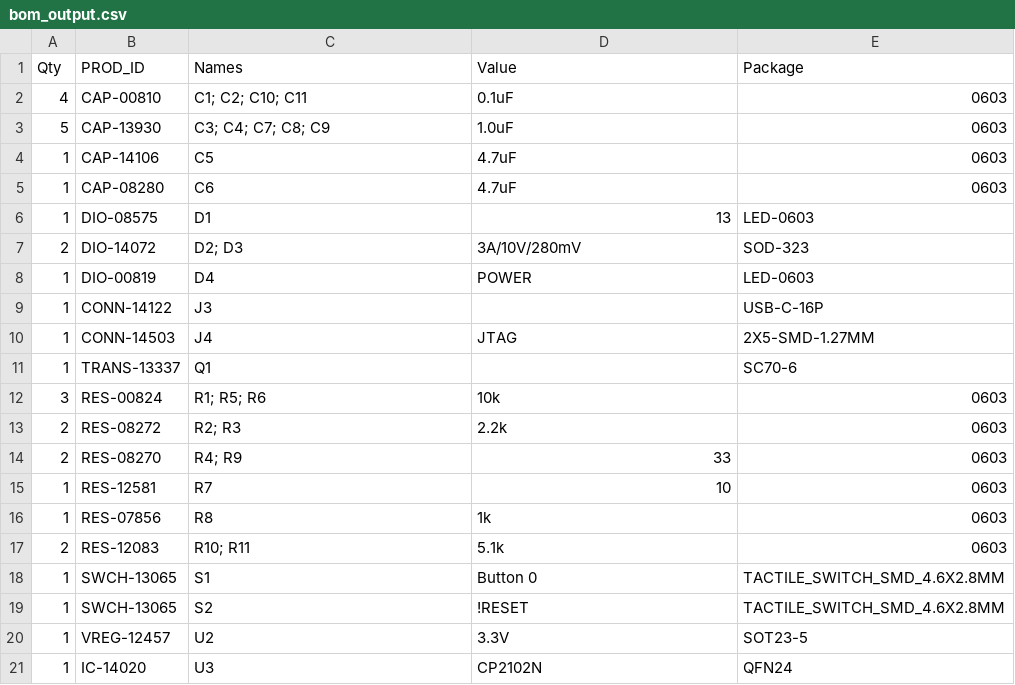
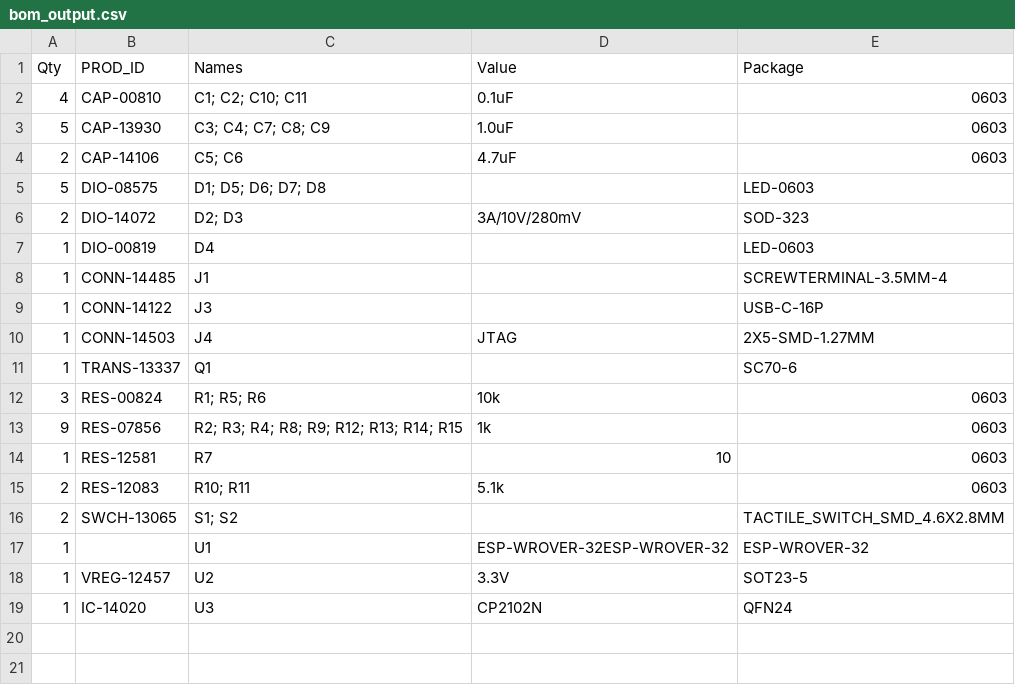
Before and after one commit to oclyke-dev/RainbowForest, a CSV file: hardware/0_column_controller/bom/bom_output.csv, drawn as a sheet.

Commit message:
change column controller back to esp32 w/ more leds

```diff
--- a/hardware/0_column_controller/bom/bom_output.csv
+++ b/hardware/0_column_controller/bom/bom_output.csv
@@ -3,7 +3,7 @@ Qty, PROD_ID, Names, Value, Package
 5, CAP-13930, C3; C4; C7; C8; C9, 1.0uF, 0603
-1, CAP-14106, C5, 4.7uF, 0603
-1, CAP-08280, C6, 4.7uF, 0603
-1, DIO-08575, D1, 13, LED-0603
+2, CAP-14106, C5; C6, 4.7uF, 0603
+5, DIO-08575, D1; D5; D6; D7; D8, , LED-0603
 2, DIO-14072, D2; D3, 3A/10V/280mV, SOD-323
-1, DIO-00819, D4, POWER, LED-0603
+1, DIO-00819, D4, , LED-0603
+1, CONN-14485, J1, , SCREWTERMINAL-3.5MM-4
 1, CONN-14122, J3, , USB-C-16P
@@ -12,9 +12,7 @@ Qty, PROD_ID, Names, Value, Package
 3, RES-00824, R1; R5; R6, 10k, 0603
-2, RES-08272, R2; R3, 2.2k, 0603
-2, RES-08270, R4; R9, 33, 0603
+9, RES-07856, R2; R3; R4; R8; R9; R12; R13; R14; R15, 1k, 0603
 1, RES-12581, R7, 10, 0603
-1, RES-07856, R8, 1k, 0603
 2, RES-12083, R10; R11, 5.1k, 0603
-1, SWCH-13065, S1, Button 0, TACTILE_SWITCH_SMD_4.6X2.8MM
-1, SWCH-13065, S2, !RESET, TACTILE_SWITCH_SMD_4.6X2.8MM
+2, SWCH-13065, S1; S2, , TACTILE_SWITCH_SMD_4.6X2.8MM
+1, , U1, ESP-WROVER-32ESP-WROVER-32, ESP-WROVER-32
 1, VREG-12457, U2, 3.3V, SOT23-5
```
Also changed, not shown: 6 other files.
